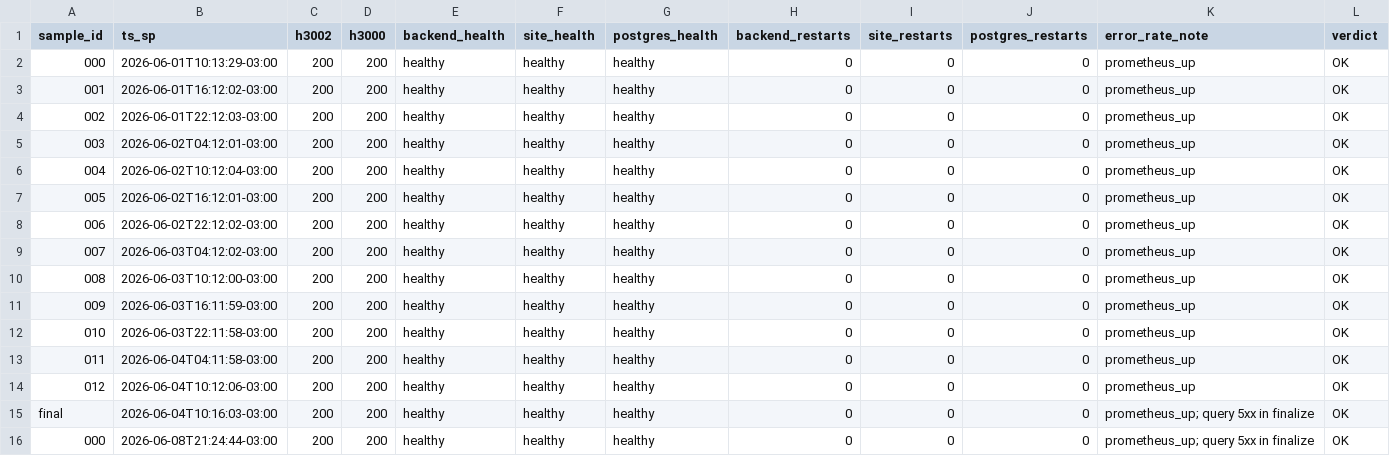
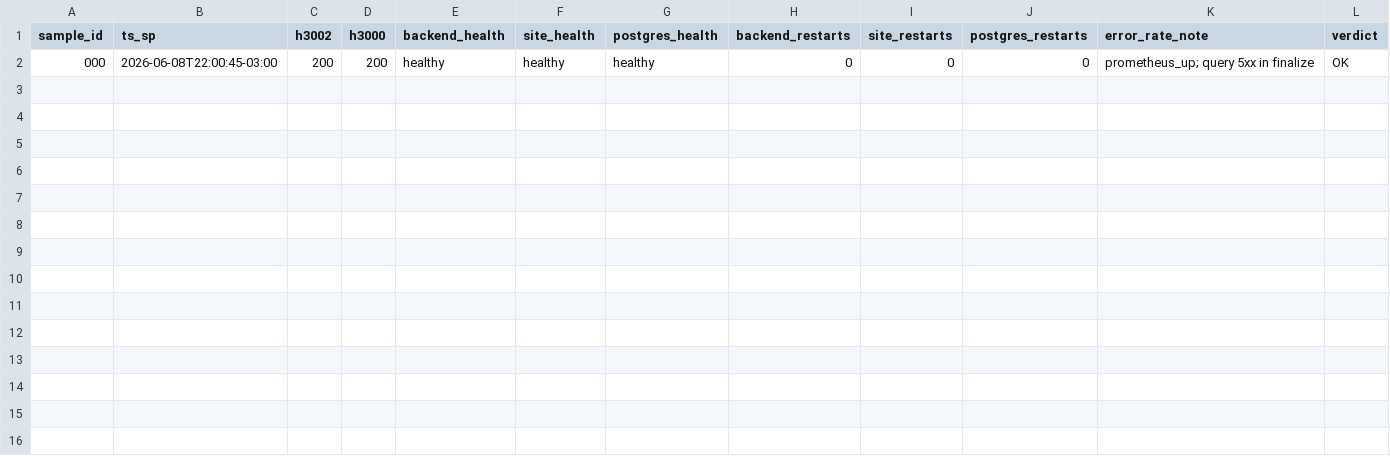
Before and after one commit to ReserveiViagens/rsv360, a TSV file: docs/evidence/soak-72h/logs/SOAK-SAMPLES.tsv, drawn as a sheet.

```diff
--- a/docs/evidence/soak-72h/logs/SOAK-SAMPLES.tsv
+++ b/docs/evidence/soak-72h/logs/SOAK-SAMPLES.tsv
@@ -1,16 +1,2 @@
 sample_id	ts_sp	h3002	h3000	backend_health	site_health	postgres_health	backend_restarts	site_restarts	postgres_restarts	error_rate_note	verdict
-000	2026-06-01T10:13:29-03:00	200	200	healthy	healthy	healthy	0	0	0	prometheus_up	OK
-001	2026-06-01T16:12:02-03:00	200	200	healthy	healthy	healthy	0	0	0	prometheus_up	OK
-002	2026-06-01T22:12:03-03:00	200	200	healthy	healthy	healthy	0	0	0	prometheus_up	OK
-003	2026-06-02T04:12:01-03:00	200	200	healthy	healthy	healthy	0	0	0	prometheus_up	OK
-004	2026-06-02T10:12:04-03:00	200	200	healthy	healthy	healthy	0	0	0	prometheus_up	OK
-005	2026-06-02T16:12:01-03:00	200	200	healthy	healthy	healthy	0	0	0	prometheus_up	OK
-006	2026-06-02T22:12:02-03:00	200	200	healthy	healthy	healthy	0	0	0	prometheus_up	OK
-007	2026-06-03T04:12:02-03:00	200	200	healthy	healthy	healthy	0	0	0	prometheus_up	OK
-008	2026-06-03T10:12:00-03:00	200	200	healthy	healthy	healthy	0	0	0	prometheus_up	OK
-009	2026-06-03T16:11:59-03:00	200	200	healthy	healthy	healthy	0	0	0	prometheus_up	OK
-010	2026-06-03T22:11:58-03:00	200	200	healthy	healthy	healthy	0	0	0	prometheus_up	OK
-011	2026-06-04T04:11:58-03:00	200	200	healthy	healthy	healthy	0	0	0	prometheus_up	OK
-012	2026-06-04T10:12:06-03:00	200	200	healthy	healthy	healthy	0	0	0	prometheus_up	OK
-final	2026-06-04T10:16:03-03:00	200	200	healthy	healthy	healthy	0	0	0	prometheus_up; query 5xx in finalize	OK
-000	2026-06-08T21:24:44-03:00	200	200	healthy	healthy	healthy	0	0	0	prometheus_up; query 5xx in finalize	OK
+000	2026-06-08T22:00:45-03:00	200	200	healthy	healthy	healthy	0	0	0	prometheus_up; query 5xx in finalize	OK
```
Also changed, not shown: 10 other files.
